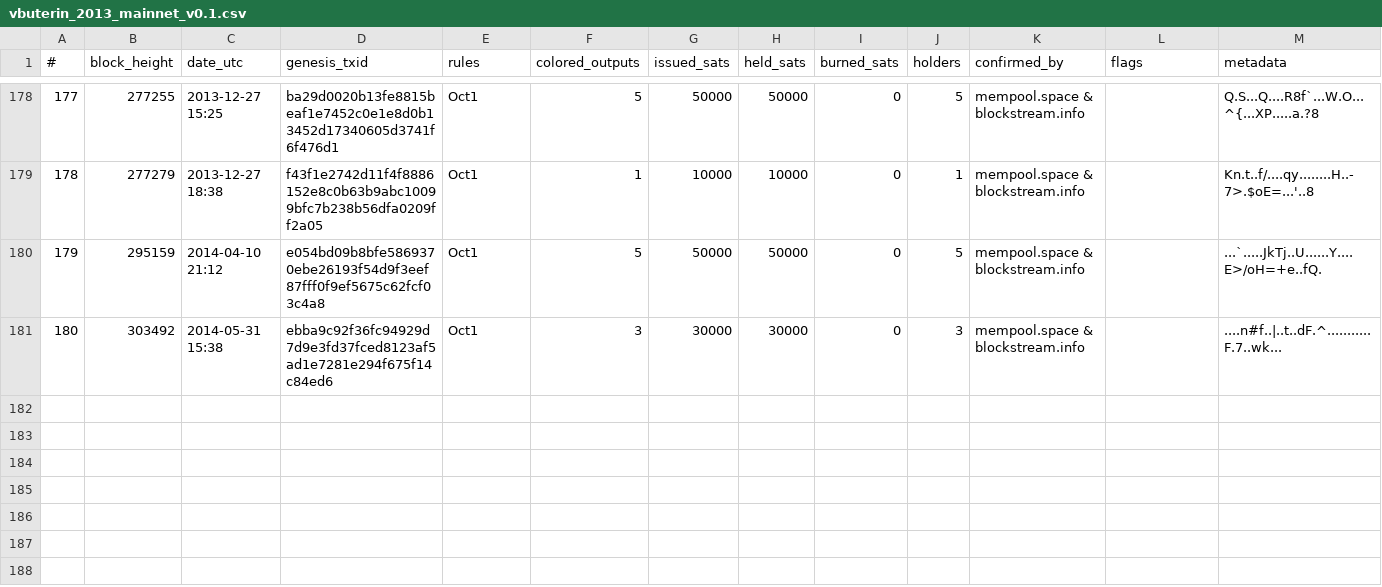
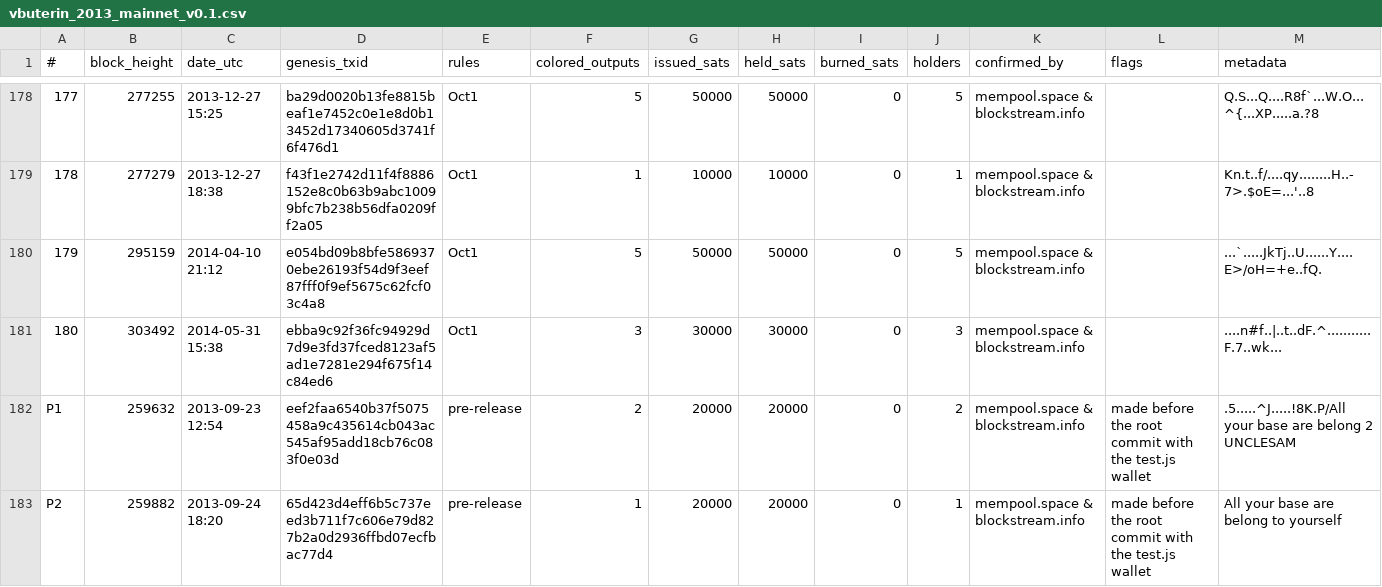
Before and after one commit to zerog975/colored-coins-archive, a CSV file: historical/census/vbuterin_2013_mainnet_v0.1.csv, drawn as a sheet; only a part is shown, gaps mark what is left out; the diff names each change by its address in the sheet, - before the commit and + after, or states it on an @@ line.

```diff
--- a/historical/census/vbuterin_2013_mainnet_v0.1.csv
+++ b/historical/census/vbuterin_2013_mainnet_v0.1.csv
+row 182: P1 | 259632 | 2013-09-23 12:54 | eef2faa6540b37f5075458a9c435614cb043ac545af95add18cb76c083f0e03d | pre-release | 2 | 20000 | 20000 | 0 | 2 | mempool.space & blockstream.info | made before the root commit with the test.js wallet | .5.....^J.....!8K.P/All your base are belong 2 UNCLESAM
+row 183: P2 | 259882 | 2013-09-24 18:20 | 65d423d4eff6b5c737eed3b711f7c606e79d827b2a0d2936ffbd07ecfbac77d4 | pre-release | 1 | 20000 | 20000 | 0 | 1 | mempool.space & blockstream.info | made before the root commit with the test.js wallet | All your base are belong to yourself
```
Also changed, not shown: 6 other files.
